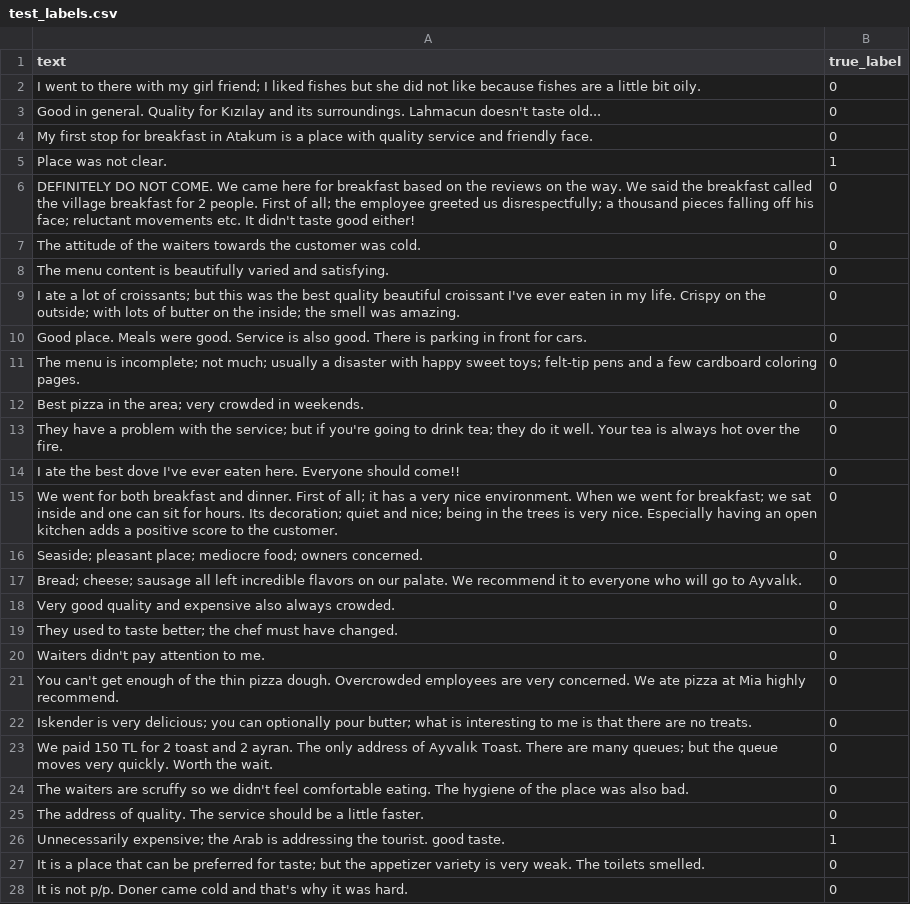
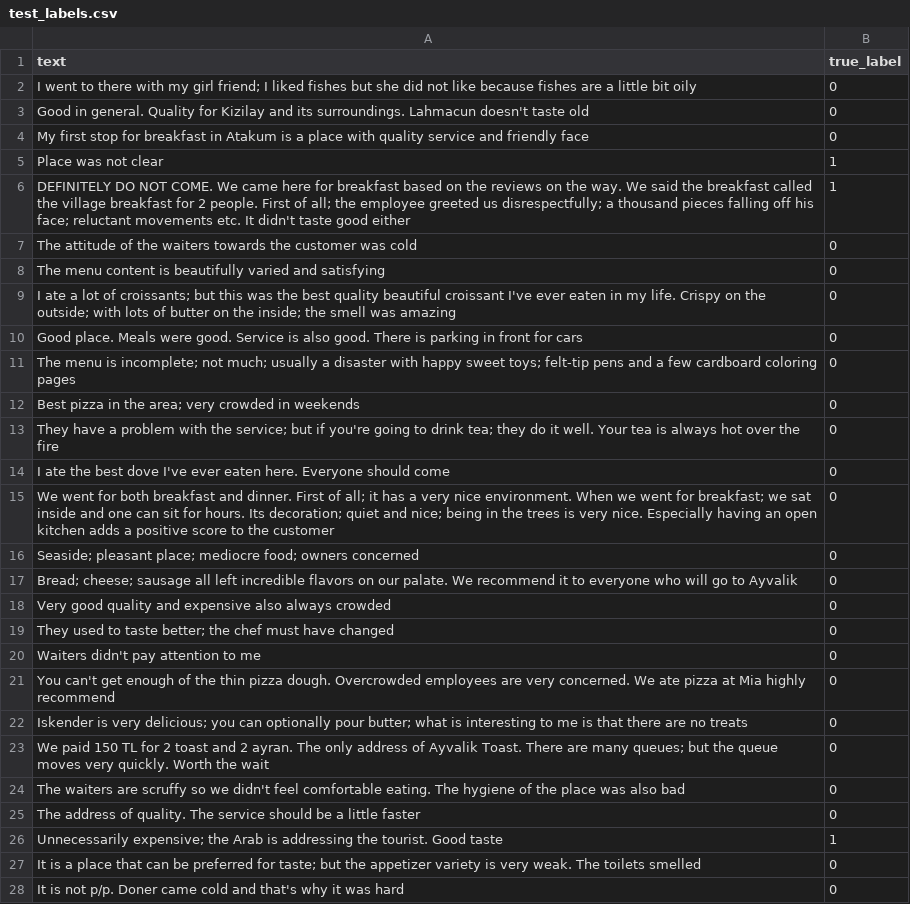
Before and after one commit to Vax79/10kinthebag, a CSV file: eval/test_labels.csv, drawn as a sheet; only a part is shown; the diff covers the shown part only.

```diff
--- a/eval/test_labels.csv
+++ b/eval/test_labels.csv
@@ -1,28 +1,28 @@
 text,true_label
-I went to there with my girl friend; I liked fishes but she did not like because fishes are a little bit oily.,0
-Good in general. Quality for Kızılay and its surroundings. Lahmacun doesn't taste old...,0
-My first stop for breakfast in Atakum is a place with quality service and friendly face.,0
-Place was not clear.,1
-DEFINITELY DO NOT COME. We came here for breakfast based on the reviews on the way. We said the breakfast called the village breakfast for 2 people. First of all; the employee greeted us disrespectfully; a thousand pieces falling off his face; reluctant movements etc. It didn't taste good either!,0
-The attitude of the waiters towards the customer was cold.,0
-The menu content is beautifully varied and satisfying.,0
-I ate a lot of croissants; but this was the best quality beautiful croissant I've ever eaten in my life. Crispy on the outside; with lots of butter on the inside; the smell was amazing.,0
-Good place. Meals were good. Service is also good. There is parking in front for cars.,0
-The menu is incomplete; not much; usually a disaster with happy sweet toys; felt-tip pens and a few cardboard coloring pages.,0
-Best pizza in the area; very crowded in weekends.,0
-They have a problem with the service; but if you're going to drink tea; they do it well. Your tea is always hot over the fire.,0
-I ate the best dove I've ever eaten here. Everyone should come!!,0
-We went for both breakfast and dinner. First of all; it has a very nice environment. When we went for breakfast; we sat inside and one can sit for hours. Its decoration; quiet and nice; being in the trees is very nice. Especially having an open kitchen adds a positive score to the customer.,0
-Seaside; pleasant place; mediocre food; owners concerned.,0
-Bread; cheese; sausage all left incredible flavors on our palate. We recommend it to everyone who will go to Ayvalık.,0
-Very good quality and expensive also always crowded.,0
-They used to taste better; the chef must have changed.,0
-Waiters didn't pay attention to me.,0
-You can't get enough of the thin pizza dough. Overcrowded employees are very concerned. We ate pizza at Mia highly recommend.,0
-Iskender is very delicious; you can optionally pour butter; what is interesting to me is that there are no treats.,0
-We paid 150 TL for 2 toast and 2 ayran. The only address of Ayvalık Toast. There are many queues; but the queue moves very quickly. Worth the wait.,0
-The waiters are scruffy so we didn't feel comfortable eating. The hygiene of the place was also bad.,0
-The address of quality. The service should be a little faster.,0
-Unnecessarily expensive; the Arab is addressing the tourist. good taste.,1
-It is a place that can be preferred for taste; but the appetizer variety is very weak. The toilets smelled.,0
-It is not p/p. Doner came cold and that's why it was hard.,0
+I went to there with my girl friend; I liked fishes but she did not like because fishes are a little bit oily,0
+Good in general. Quality for Kizilay and its surroundings. Lahmacun doesn't taste old,0
+My first stop for breakfast in Atakum is a place with quality service and friendly face,0
+Place was not clear,1
+DEFINITELY DO NOT COME. We came here for breakfast based on the reviews on the way. We said the breakfast called the village breakfast for 2 people. First of all; the employee greeted us disrespectfully; a thousand pieces falling off his face; reluctant movements etc. It didn't taste good either,1
+The attitude of the waiters towards the customer was cold,0
+The menu content is beautifully varied and satisfying,0
+I ate a lot of croissants; but this was the best quality beautiful croissant I've ever eaten in my life. Crispy on the outside; with lots of butter on the inside; the smell was amazing,0
+Good place. Meals were good. Service is also good. There is parking in front for cars,0
+The menu is incomplete; not much; usually a disaster with happy sweet toys; felt-tip pens and a few cardboard coloring pages,0
+Best pizza in the area; very crowded in weekends,0
+They have a problem with the service; but if you're going to drink tea; they do it well. Your tea is always hot over the fire,0
+I ate the best dove I've ever eaten here. Everyone should come,0
+We went for both breakfast and dinner. First of all; it has a very nice environment. When we went for breakfast; we sat inside and one can sit for hours. Its decoration; quiet and nice; being in the trees is very nice. Especially having an open kitchen adds a positive score to the customer,0
+Seaside; pleasant place; mediocre food; owners concerned,0
+Bread; cheese; sausage all left incredible flavors on our palate. We recommend it to everyone who will go to Ayvalik,0
+Very good quality and expensive also always crowded,0
+They used to taste better; the chef must have changed,0
+Waiters didn't pay attention to me,0
+You can't get enough of the thin pizza dough. Overcrowded employees are very concerned. We ate pizza at Mia highly recommend,0
+Iskender is very delicious; you can optionally pour butter; what is interesting to me is that there are no treats,0
+We paid 150 TL for 2 toast and 2 ayran. The only address of Ayvalik Toast. There are many queues; but the queue moves very quickly. Worth the wait,0
+The waiters are scruffy so we didn't feel comfortable eating. The hygiene of the place was also bad,0
+The address of quality. The service should be a little faster,0
+Unnecessarily expensive; the Arab is addressing the tourist. Good taste,1
+It is a place that can be preferred for taste; but the appetizer variety is very weak. The toilets smelled,0
+It is not p/p. Doner came cold and that's why it was hard,0
```
Also changed, not shown: 3 edited cells elsewhere in this file, 3 other files.
